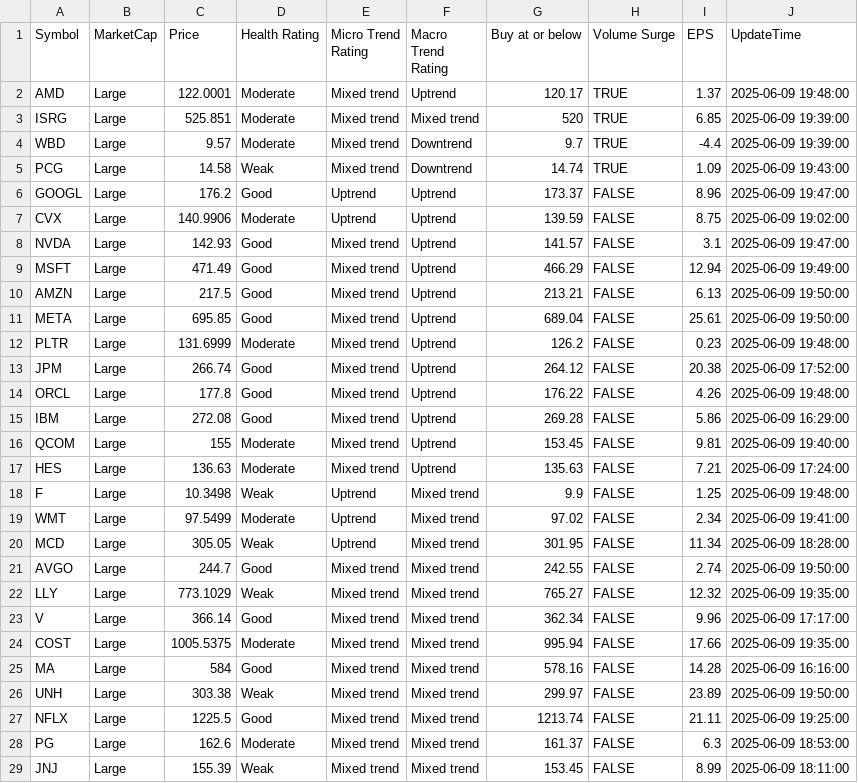
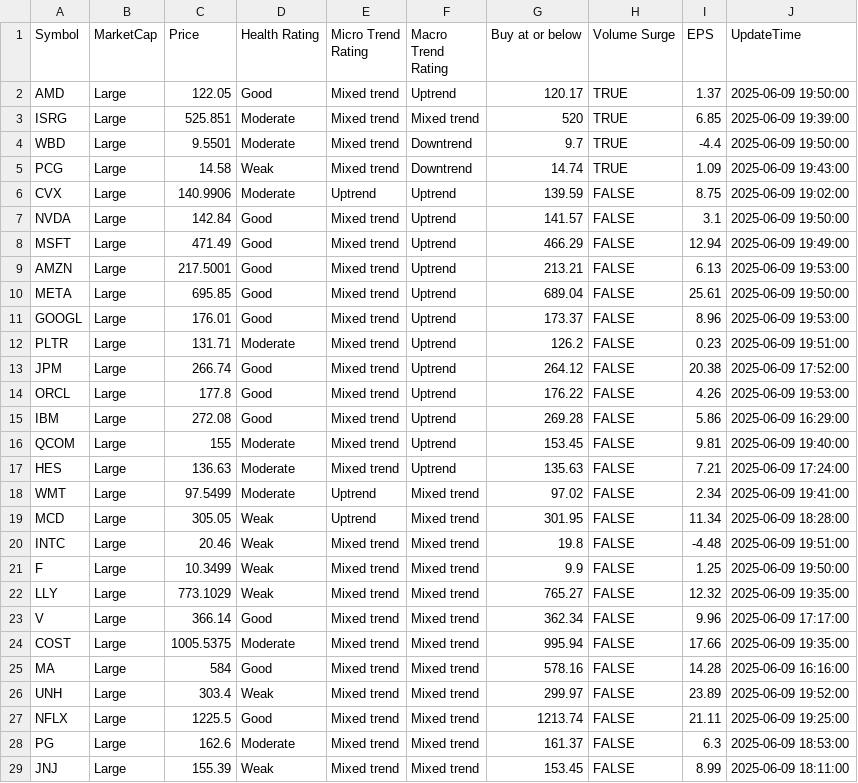
Before and after one commit to kuppal3gt/MSF, a CSV file: results_essential.csv, drawn as a sheet; only a part is shown; the diff covers the shown part only.

```diff
--- a/results_essential.csv
+++ b/results_essential.csv
@@ -1,15 +1,15 @@
 "Symbol","MarketCap","Price","Health Rating","Micro Trend Rating","Macro Trend Rating","Buy at or below","Volume Surge","EPS","UpdateTime"
-"AMD","Large",122.0001,"Moderate","Mixed trend","Uptrend",120.17,TRUE,1.37,"2025-06-09 19:48:00"
+"AMD","Large",122.05,"Good","Mixed trend","Uptrend",120.17,TRUE,1.37,"2025-06-09 19:50:00"
 "ISRG","Large",525.851,"Moderate","Mixed trend","Mixed trend",520,TRUE,6.85,"2025-06-09 19:39:00"
-"WBD","Large",9.57,"Moderate","Mixed trend","Downtrend",9.7,TRUE,-4.4,"2025-06-09 19:39:00"
+"WBD","Large",9.5501,"Moderate","Mixed trend","Downtrend",9.7,TRUE,-4.4,"2025-06-09 19:50:00"
 "PCG","Large",14.58,"Weak","Mixed trend","Downtrend",14.74,TRUE,1.09,"2025-06-09 19:43:00"
-"GOOGL","Large",176.2,"Good","Uptrend","Uptrend",173.37,FALSE,8.96,"2025-06-09 19:47:00"
 "CVX","Large",140.9906,"Moderate","Uptrend","Uptrend",139.59,FALSE,8.75,"2025-06-09 19:02:00"
-"NVDA","Large",142.93,"Good","Mixed trend","Uptrend",141.57,FALSE,3.1,"2025-06-09 19:47:00"
+"NVDA","Large",142.84,"Good","Mixed trend","Uptrend",141.57,FALSE,3.1,"2025-06-09 19:50:00"
 "MSFT","Large",471.49,"Good","Mixed trend","Uptrend",466.29,FALSE,12.94,"2025-06-09 19:49:00"
-"AMZN","Large",217.5,"Good","Mixed trend","Uptrend",213.21,FALSE,6.13,"2025-06-09 19:50:00"
+"AMZN","Large",217.5001,"Good","Mixed trend","Uptrend",213.21,FALSE,6.13,"2025-06-09 19:53:00"
 "META","Large",695.85,"Good","Mixed trend","Uptrend",689.04,FALSE,25.61,"2025-06-09 19:50:00"
-"PLTR","Large",131.6999,"Moderate","Mixed trend","Uptrend",126.2,FALSE,0.23,"2025-06-09 19:48:00"
+"GOOGL","Large",176.01,"Good","Mixed trend","Uptrend",173.37,FALSE,8.96,"2025-06-09 19:53:00"
+"PLTR","Large",131.71,"Moderate","Mixed trend","Uptrend",126.2,FALSE,0.23,"2025-06-09 19:51:00"
 "JPM","Large",266.74,"Good","Mixed trend","Uptrend",264.12,FALSE,20.38,"2025-06-09 17:52:00"
-"ORCL","Large",177.8,"Good","Mixed trend","Uptrend",176.22,FALSE,4.26,"2025-06-09 19:48:00"
+"ORCL","Large",177.8,"Good","Mixed trend","Uptrend",176.22,FALSE,4.26,"2025-06-09 19:53:00"
 "IBM","Large",272.08,"Good","Mixed trend","Uptrend",269.28,FALSE,5.86,"2025-06-09 16:29:00"
@@ -17,6 +17,6 @@
 "HES","Large",136.63,"Moderate","Mixed trend","Uptrend",135.63,FALSE,7.21,"2025-06-09 17:24:00"
-"F","Large",10.3498,"Weak","Uptrend","Mixed trend",9.9,FALSE,1.25,"2025-06-09 19:48:00"
 "WMT","Large",97.5499,"Moderate","Uptrend","Mixed trend",97.02,FALSE,2.34,"2025-06-09 19:41:00"
 "MCD","Large",305.05,"Weak","Uptrend","Mixed trend",301.95,FALSE,11.34,"2025-06-09 18:28:00"
-"AVGO","Large",244.7,"Good","Mixed trend","Mixed trend",242.55,FALSE,2.74,"2025-06-09 19:50:00"
+"INTC","Large",20.46,"Weak","Mixed trend","Mixed trend",19.8,FALSE,-4.48,"2025-06-09 19:51:00"
+"F","Large",10.3499,"Weak","Mixed trend","Mixed trend",9.9,FALSE,1.25,"2025-06-09 19:50:00"
 "LLY","Large",773.1029,"Weak","Mixed trend","Mixed trend",765.27,FALSE,12.32,"2025-06-09 19:35:00"
@@ -25,3 +25,3 @@
 "MA","Large",584,"Good","Mixed trend","Mixed trend",578.16,FALSE,14.28,"2025-06-09 16:16:00"
-"UNH","Large",303.38,"Weak","Mixed trend","Mixed trend",299.97,FALSE,23.89,"2025-06-09 19:50:00"
+"UNH","Large",303.4,"Weak","Mixed trend","Mixed trend",299.97,FALSE,23.89,"2025-06-09 19:52:00"
 "NFLX","Large",1225.5,"Good","Mixed trend","Mixed trend",1213.74,FALSE,21.11,"2025-06-09 19:25:00"
```
Also changed, not shown: 1 added row, 1 removed row and 7 edited cells elsewhere in this file, results.csv, results_basic.csv, 2 other files.
